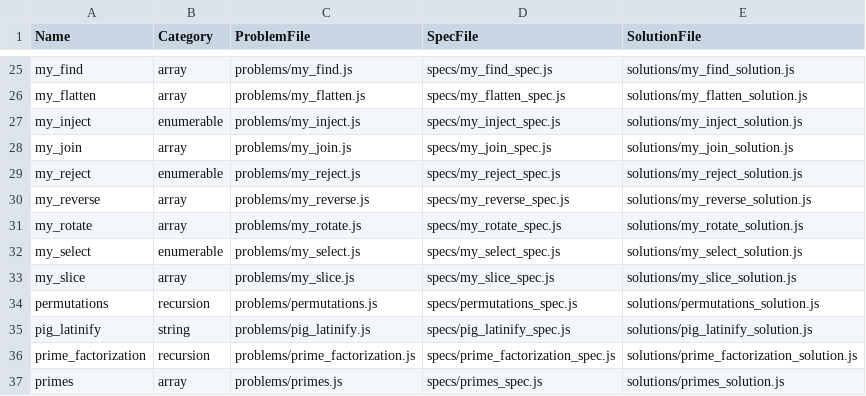
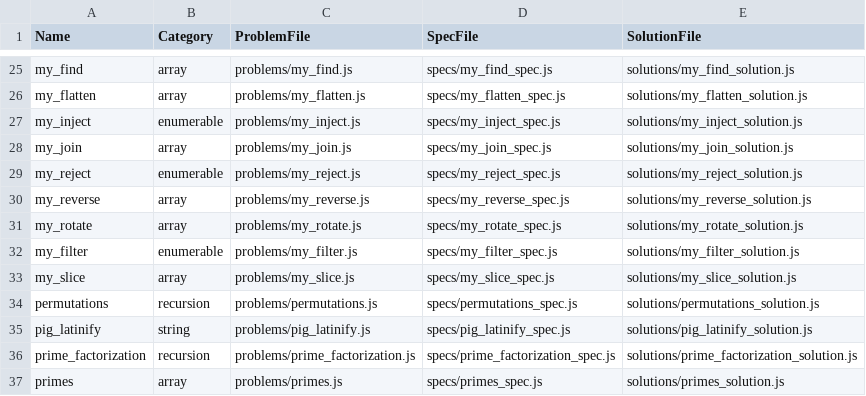
Before and after one commit to jeremiahkellick/javascript-test-generator, a CSV file: list.csv, drawn as a sheet; only a part is shown, gaps mark what is left out.

Commit message:
Renamed my_select to my_filter

```diff
--- a/list.csv
+++ b/list.csv
@@ -31,3 +31,3 @@ my_reverse,array,problems/my_reverse.js,specs/my_reverse_spec.js,solutions/my_re
 my_rotate,array,problems/my_rotate.js,specs/my_rotate_spec.js,solutions/my_rotate_solution.js
-my_select,enumerable,problems/my_select.js,specs/my_select_spec.js,solutions/my_select_solution.js
+my_filter,enumerable,problems/my_filter.js,specs/my_filter_spec.js,solutions/my_filter_solution.js
 my_slice,array,problems/my_slice.js,specs/my_slice_spec.js,solutions/my_slice_solution.js
```
Also changed, not shown: 3 other files.
